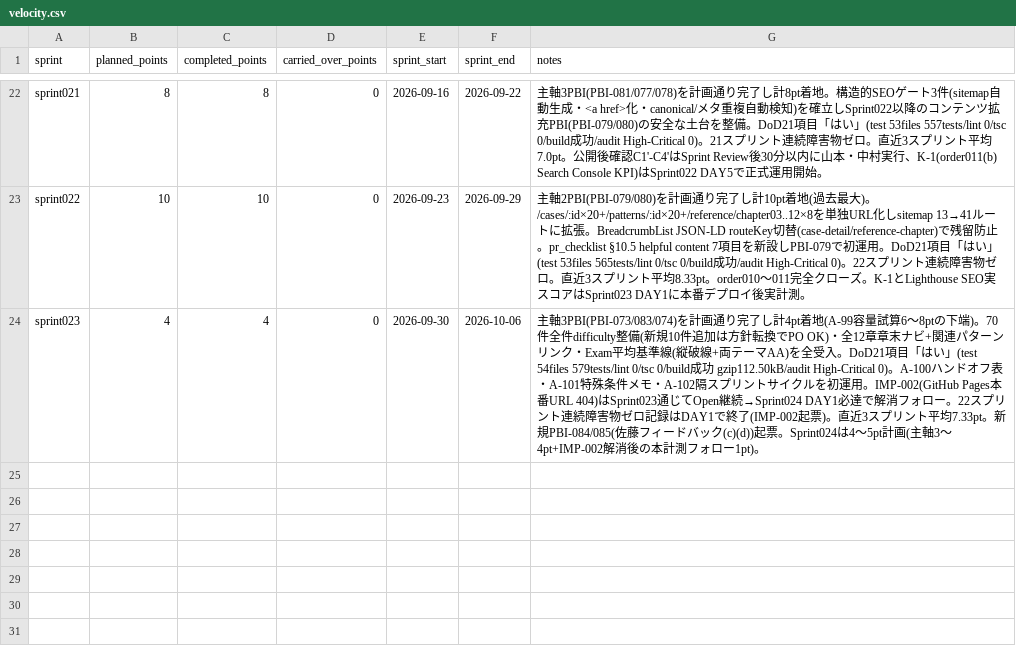
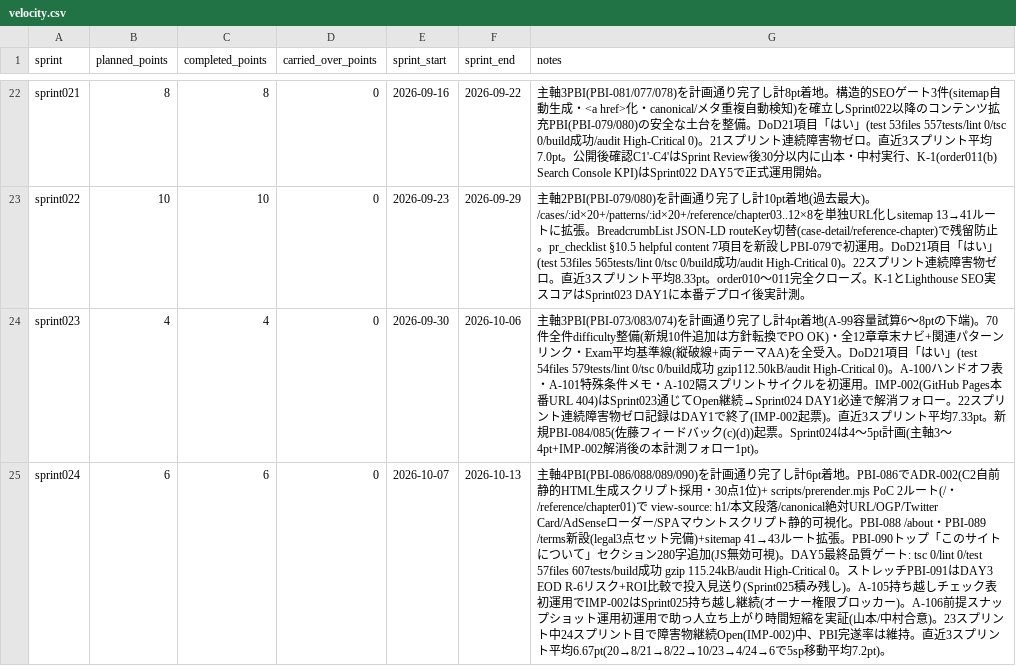
Before and after one commit to mitsuo119/innbuskcet-app, a CSV file: scrum/velocity.csv, drawn as a sheet; only a part is shown, gaps mark what is left out; the diff names each change by its address in the sheet, - before the commit and + after, or states it on an @@ line.

```diff
--- a/scrum/velocity.csv
+++ b/scrum/velocity.csv
+row 25: sprint024 | 6 | 6 | 0 | 2026-10-07 | 2026-10-13 | 主軸4PBI(PBI-086/088/089/090)を計画通り完了し計6pt着地。PBI-086でADR-002(C2自前静的HTML生成スクリプト採用・30点1位)+ scripts/prerender.mjs PoC 2ルート(/・/reference/chapter01)で view-source: h1/本文段落/canonical絶対URL/OGP/Twitter Card/AdSenseローダー/SPAマウントスクリプト静的可視化。PBI-088 /about・PBI-089 /terms新設(legal3点セット完備)+sitemap 41→43ルート拡張。PBI-090トップ「このサイトについて」セクション280字追加(JS無効可視)。DAY5最終品質ゲート: tsc 0/lint 0/test 57files 607tests/build成功 gzip 115.24kB/audit High-Critical 0。ストレッチPBI-091はDAY3 EOD R-6リスク+ROI比較で投入見送り(Sprint025積み残し)。A-105持ち越しチェック表初運用でIMP-002はSprint025持ち越し継続(オーナー権限ブロッカー)。A-106前提スナップショット運用初運用で助っ人立ち上がり時間短縮を実証(山本/中村合意)。23スプリント中24スプリント目で障害物継続Open(IMP-002)中、PBI完遂率は維持。直近3スプリント平均6.67pt(20→8/21→8/22→10/23→4/24→6で5sp移動平均7.2pt)。
```
Also changed, not shown: scrum/impediment_log.csv, scrum/product_backlog.csv, 27 other files.
